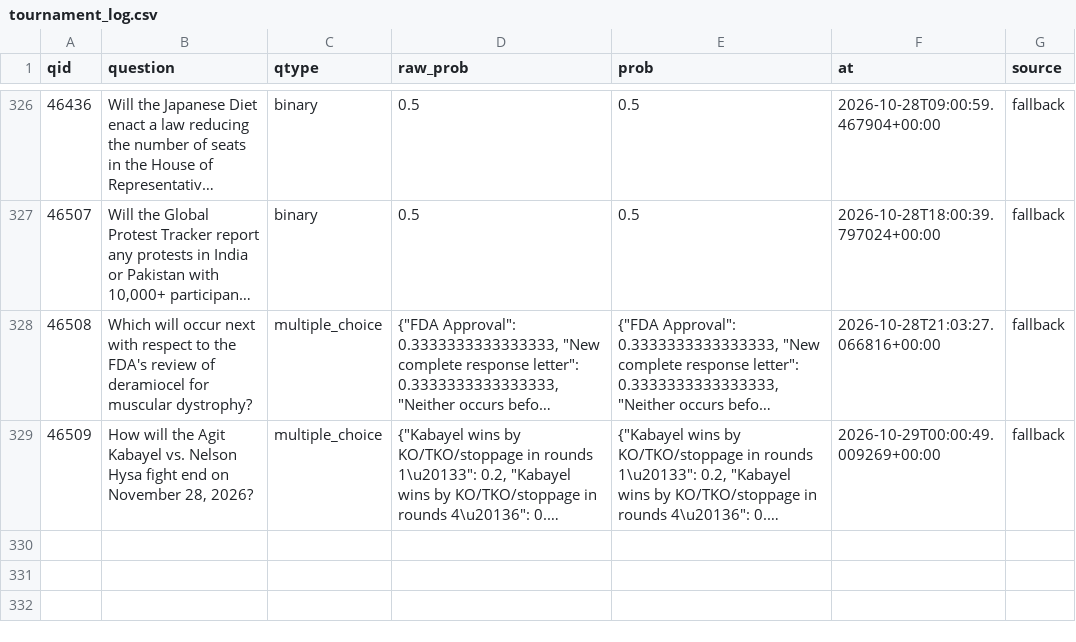
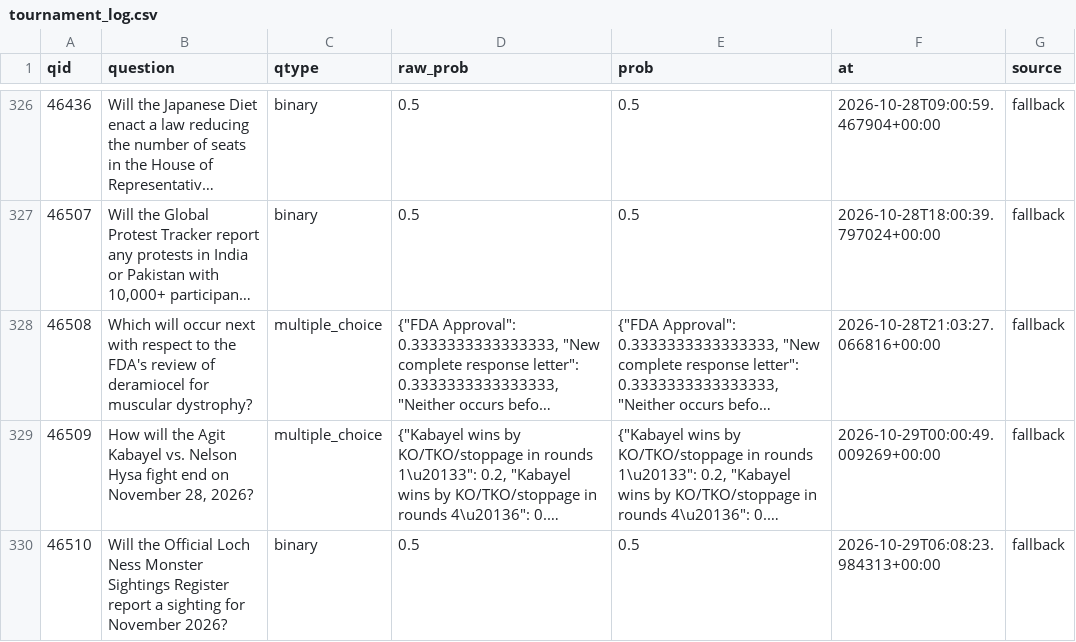
Before and after one commit to akadigari/manyworldz, a CSV file: data/tournament_log.csv, drawn as a sheet; only a part is shown, gaps mark what is left out; long unchanged cells end in …; the diff names each change by its address in the sheet, - before the commit and + after, or states it on an @@ line.

```diff
--- a/data/tournament_log.csv
+++ b/data/tournament_log.csv
+row 330: 46510 | Will the Official Loch Ness Monster Sightings Register report a sighting for November 2026? | binary | 0.5 | 0.5 | 2026-10-29T06:08:23.984313+00:00 | fallback
```
Also changed, not shown: 1 other file.
